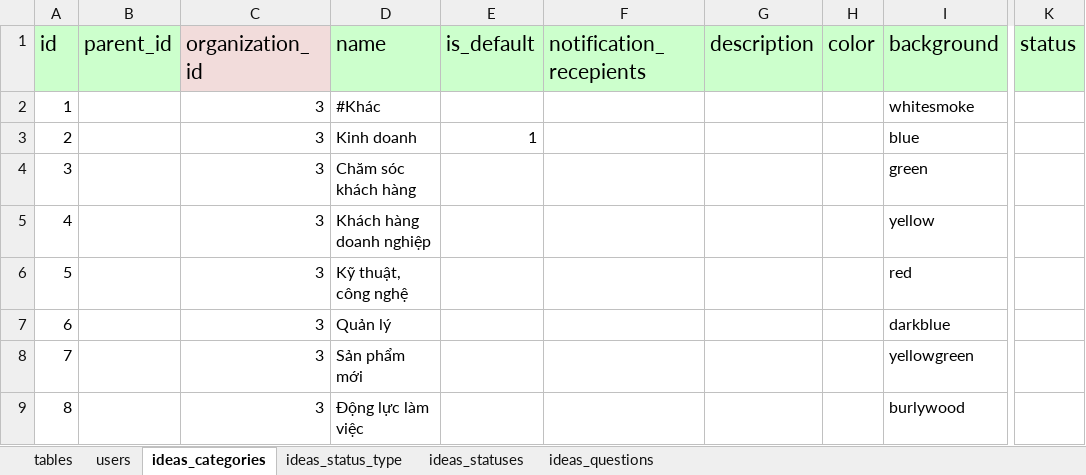
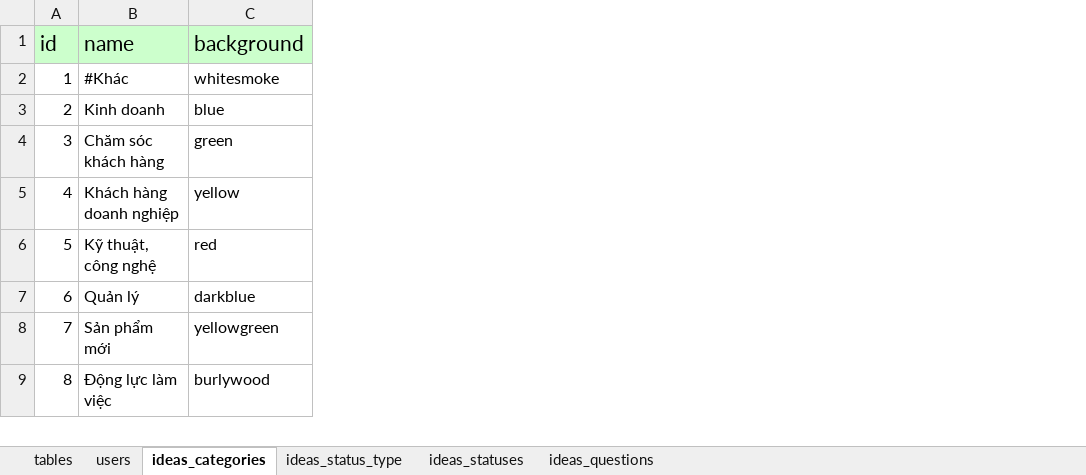
Before and after one commit to nvdinh185/dinh-inovation, an Excel workbook: server/db/excel/sqlite-inovation-manager-ver-dinh.xlsx, sheet ideas_categories, drawn as a sheet; only a part is shown, gaps mark what is left out; values as stored, in another font and other column widths than the file's, no borders; the diff names each change by its address in the sheet, - before the commit and + after, or states it on an @@ line.

```diff
--- a/server/db/excel/sqlite-inovation-manager-ver-dinh.xlsx (sheet ideas_categories)
+++ b/server/db/excel/sqlite-inovation-manager-ver-dinh.xlsx (sheet ideas_categories)
-column B (parent_id), empty
-column C (organization_id), rows 2-9: all 3
-column E (is_default), row 3: 1
-column F (notification_recepients), empty
-column G (description), empty
-column H (color), empty
-column K (status), empty
```
Also changed, not shown: sheet tables, sheet ideas_statuses, sheet ideas_questions, 5 other files.
